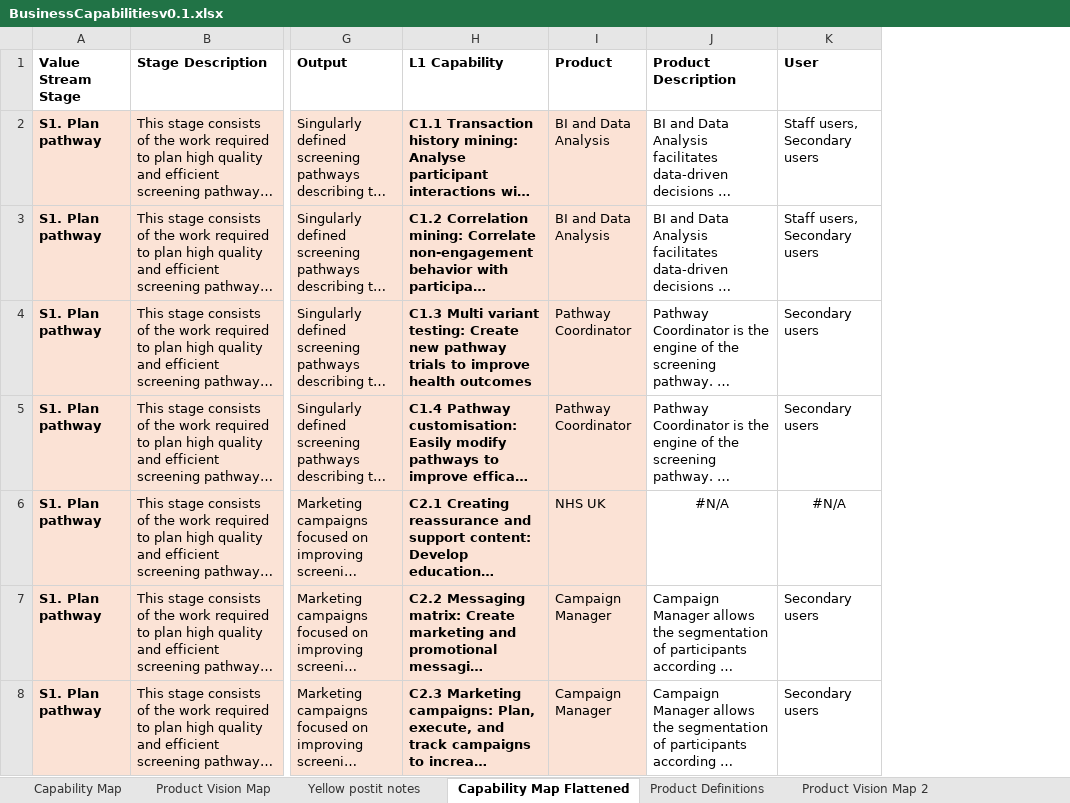
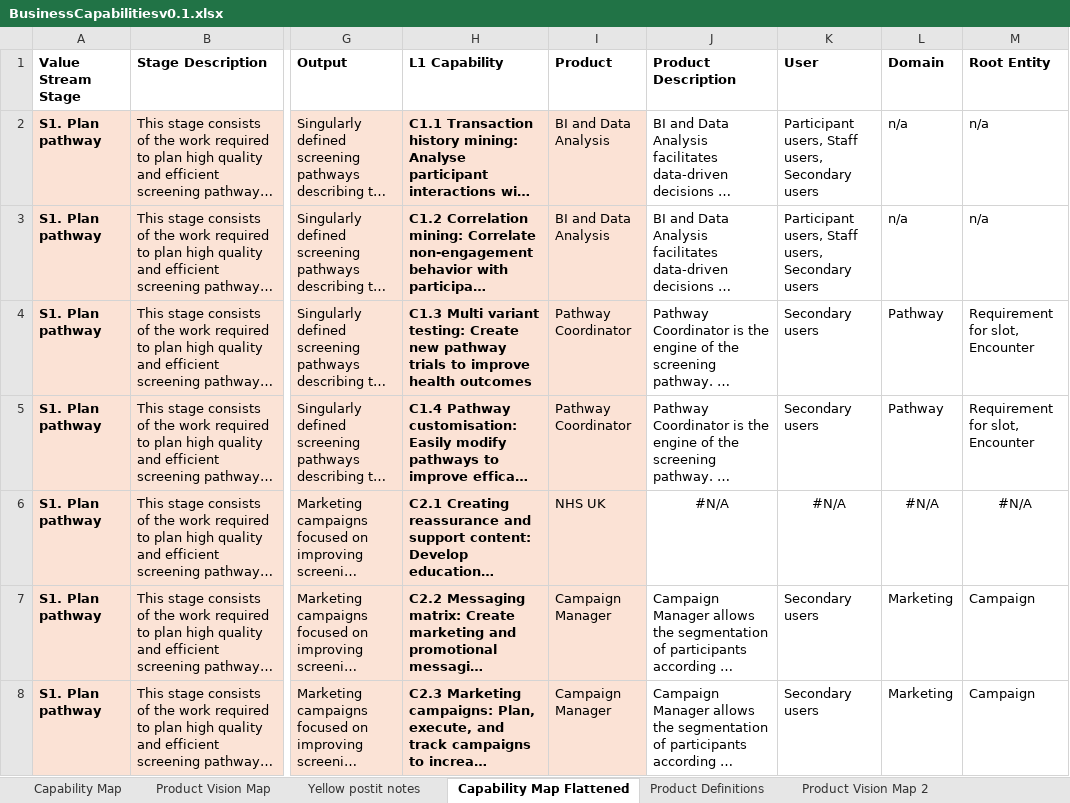
Before and after one commit to NHSDigital/dtos-capability-generator, an Excel workbook: data/BusinessCapabilitiesv0.1.xlsx, sheet Capability Map Flattened, drawn as a sheet; only a part is shown, gaps mark what is left out; long unchanged cells end in …; values as stored, in another font and other column widths than the file's, no borders; the diff covers the shown part only; the diff names each change by its address in the sheet, - before the commit and + after, or states it on an @@ line.

Commit message:
Updated to include data domains

```diff
--- a/data/BusinessCapabilitiesv0.1.xlsx (sheet Capability Map Flattened)
+++ b/data/BusinessCapabilitiesv0.1.xlsx (sheet Capability Map Flattened)
+column L (Domain), rows 2-8: n/a | n/a | Pathway | Pathway | #N/A | Marketing | Marketing
+column M (Root Entity), rows 2-8: n/a | n/a | Requirement for slot, Encounter | Requirement for slot, Encounter | #N/A | Campaign | Campaign
-K2:K3 (User): Staff users, Secondary users
+K2:K3 (User): Participant users, Staff users, Secondary users
```
Also changed, not shown: 20 edited cells and cell formats elsewhere in this sheet, sheet Product Definitions, formulas that keep their value, 3 other files.
